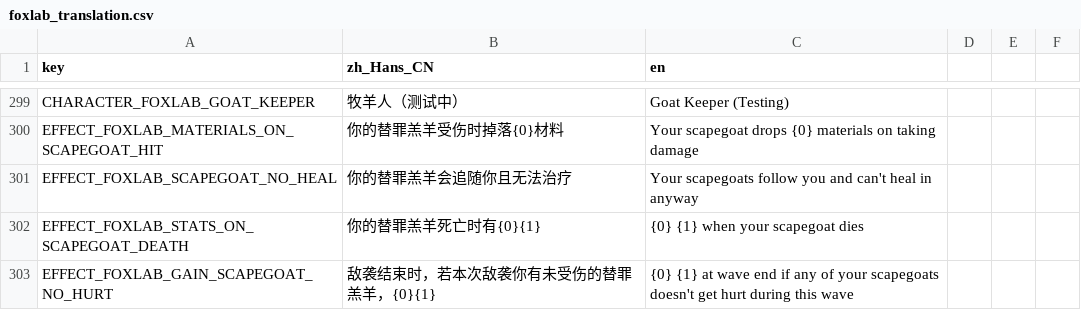
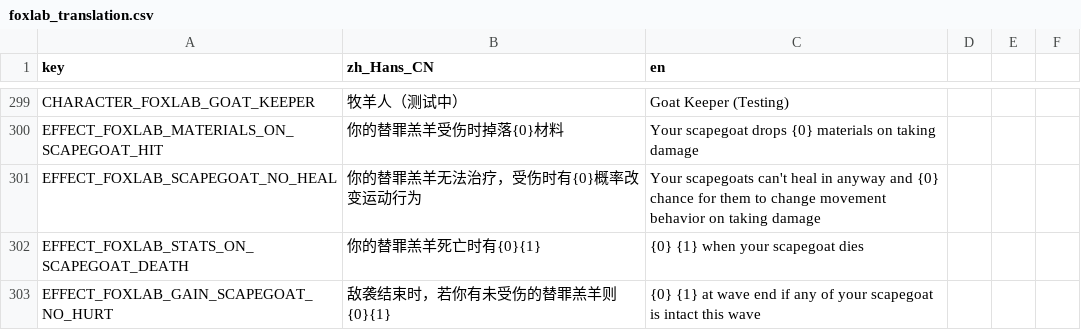
Before and after one commit to Qingyunruooyu/JonathanFox-Foxlab, a CSV file: translations/foxlab_translation.csv, drawn as a sheet; only a part is shown, gaps mark what is left out.

```diff
--- a/translations/foxlab_translation.csv
+++ b/translations/foxlab_translation.csv
@@ -319,4 +319,4 @@ CHARACTER_FOXLAB_GOAT_KEEPER,牧羊人（测试中）,Goat Keeper (Testing)
 EFFECT_FOXLAB_MATERIALS_ON_SCAPEGOAT_HIT,你的替罪羔羊受伤时掉落{0}材料,Your scapegoat drops {0} materials on taking damage
-EFFECT_FOXLAB_SCAPEGOAT_NO_HEAL,你的替罪羔羊会追随你且无法治疗,Your scapegoats follow you and can't heal in anyway
+EFFECT_FOXLAB_SCAPEGOAT_NO_HEAL,你的替罪羔羊无法治疗，受伤时有{0}概率改变运动行为,Your scapegoats can't heal in anyway and {0} chance for them to change movement behavior on taking damage
 EFFECT_FOXLAB_STATS_ON_SCAPEGOAT_DEATH,你的替罪羔羊死亡时有{0}{1},{0} {1} when your scapegoat dies
-EFFECT_FOXLAB_GAIN_SCAPEGOAT_NO_HURT,敌袭结束时，若本次敌袭你有未受伤的替罪羔羊，{0}{1},{0} {1} at wave end if any of your scapegoats doesn't get hurt during this wave
+EFFECT_FOXLAB_GAIN_SCAPEGOAT_NO_HURT,敌袭结束时，若你有未受伤的替罪羔羊则{0}{1},{0} {1} at wave end if any of your scapegoat is intact this wave
```
Also changed, not shown: 10 other files.
